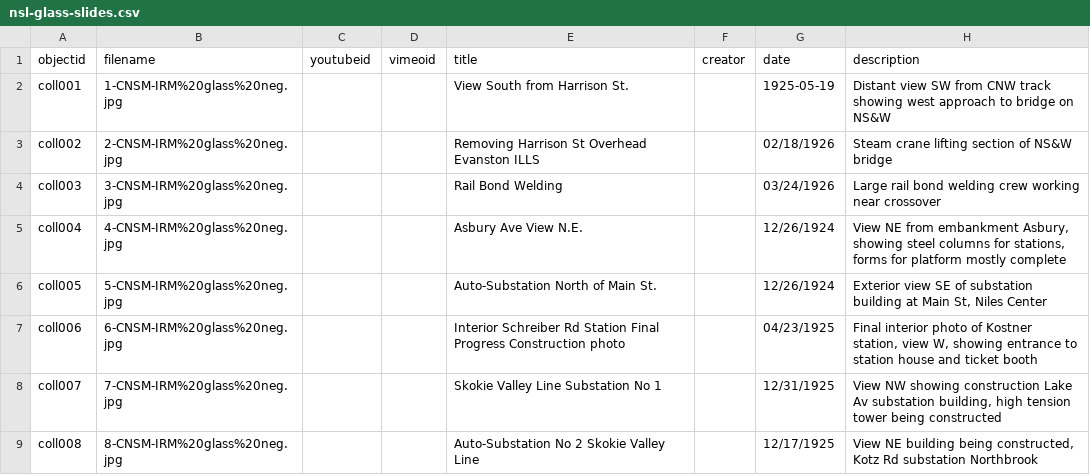
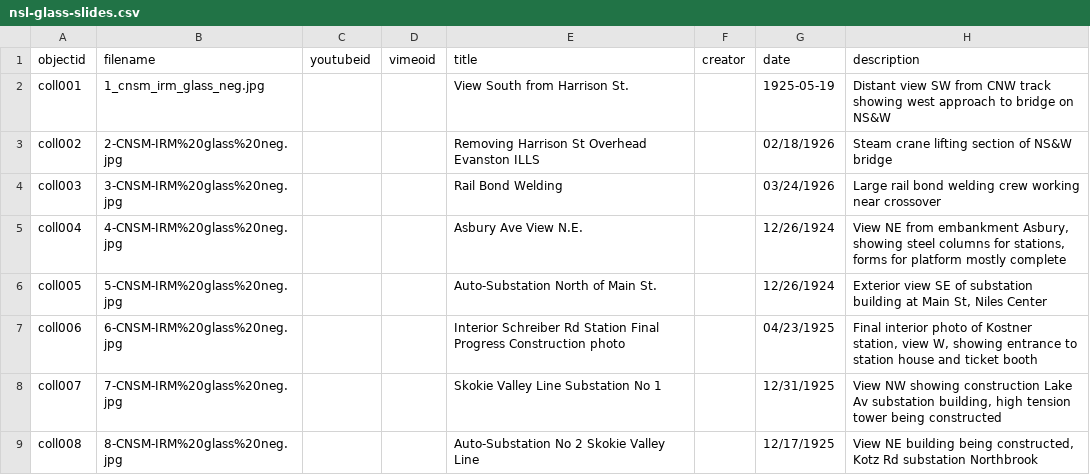
Before and after one commit to ebh1316/nsl-photos, a CSV file: _data/nsl-glass-slides.csv, drawn as a sheet; only a part is shown; the diff names each change by its address in the sheet, - before the commit and + after, or states it on an @@ line.

Commit message:
Update nsl-glass-slides.csv

```diff
--- a/_data/nsl-glass-slides.csv
+++ b/_data/nsl-glass-slides.csv
-B2 (filename): 1-CNSM-IRM%20glass%20neg.jpg
+B2 (filename): 1_cnsm_irm_glass_neg.jpg
```
